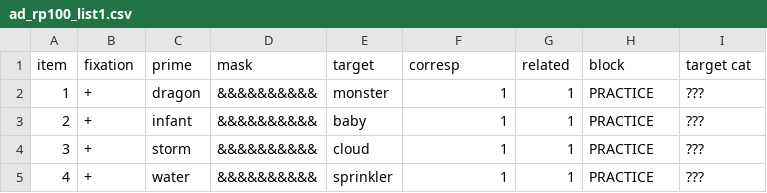
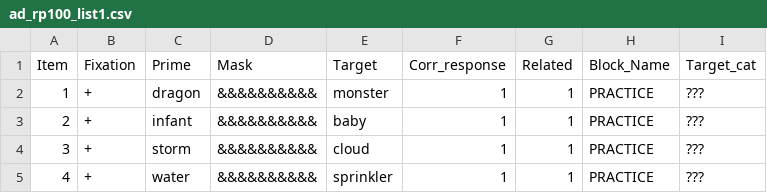
Before and after one commit to UIUCLearningLanguageLab/pythonExps, a CSV file: Priming/Stimuli/Item_Lists/ad_rp100_list1.csv, drawn as a sheet; only a part is shown.

Commit message:
Updated AD item lists

```diff
--- a/Priming/Stimuli/Item_Lists/ad_rp100_list1.csv
+++ b/Priming/Stimuli/Item_Lists/ad_rp100_list1.csv
@@ -1,2 +1,2 @@
-item,fixation,prime,mask,target,corresp,related,block,target cat
+Item,Fixation,Prime,Mask,Target,Corr_response,Related,Block_Name,Target_cat
 1,+,dragon,&&&&&&&&&&,monster,1,1,PRACTICE,???
```
Also changed, not shown: Priming/Stimuli/Item_Lists/ad_rp100_list2.csv, Priming/Stimuli/Item_Lists/ad_rp25_list1.csv, 6 other files.
